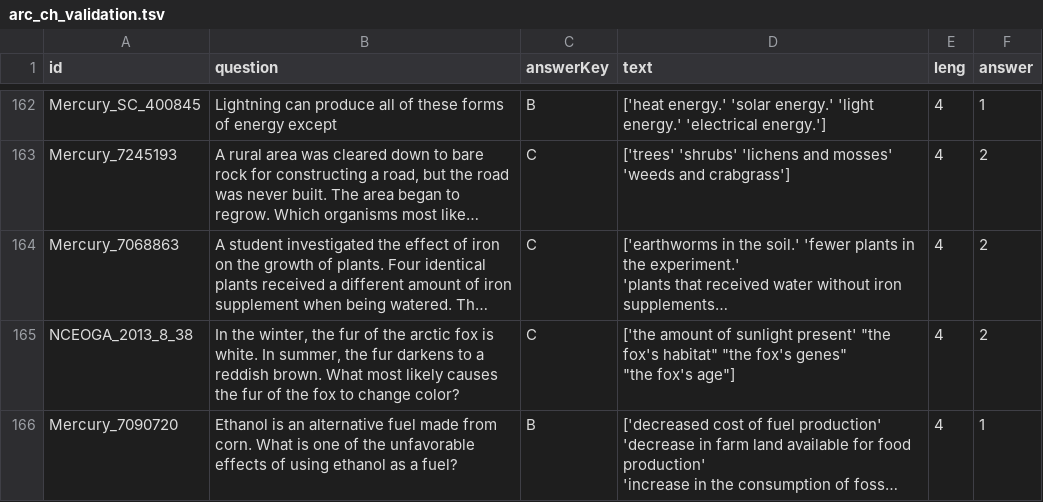
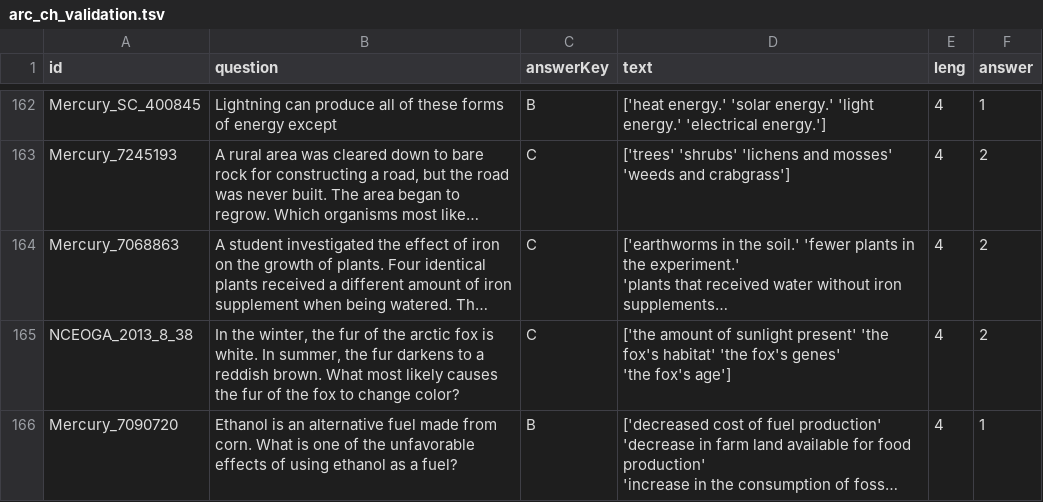
Before and after one commit to LabARSS/question-complextiy-estimation, a TSV file: data/arc_ch_validation.tsv, drawn as a sheet; only a part is shown, gaps mark what is left out; long unchanged cells end in …; ↵ is a line break in a cell; the diff covers the shown part only; the diff names each change by its address in the sheet, - before the commit and + after, or states it on an @@ line.

```diff
--- a/data/arc_ch_validation.tsv
+++ b/data/arc_ch_validation.tsv
-D165 (text): …sunlight present' "the fox's habitat" "the fox's genes" ↵ "the fox's age"]
+D165 (text): …sunlight present' 'the fox's habitat' 'the fox's genes' ↵ 'the fox's age']
```
Also changed, not shown: 6 edited cells elsewhere in this file, data/arc_ch_test.tsv, 4 other files.
